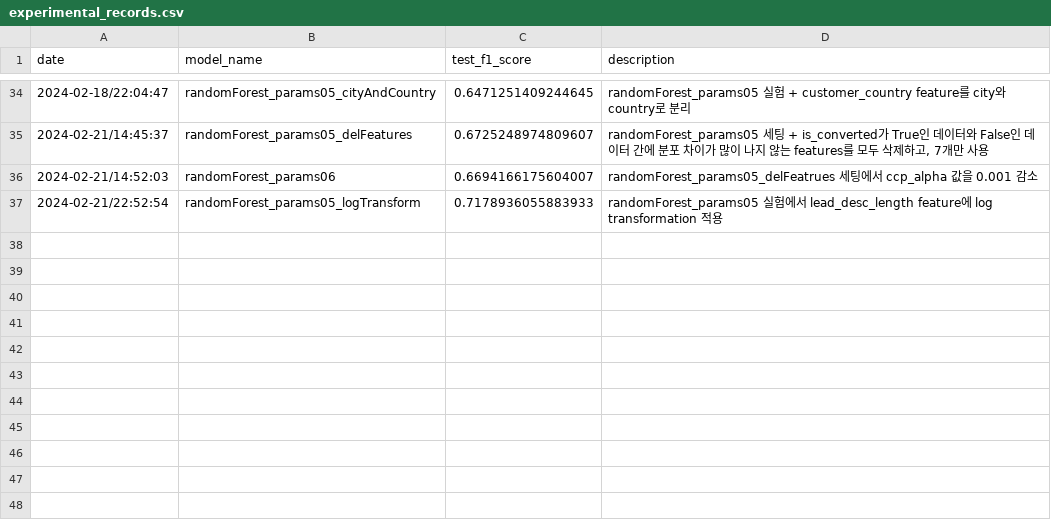
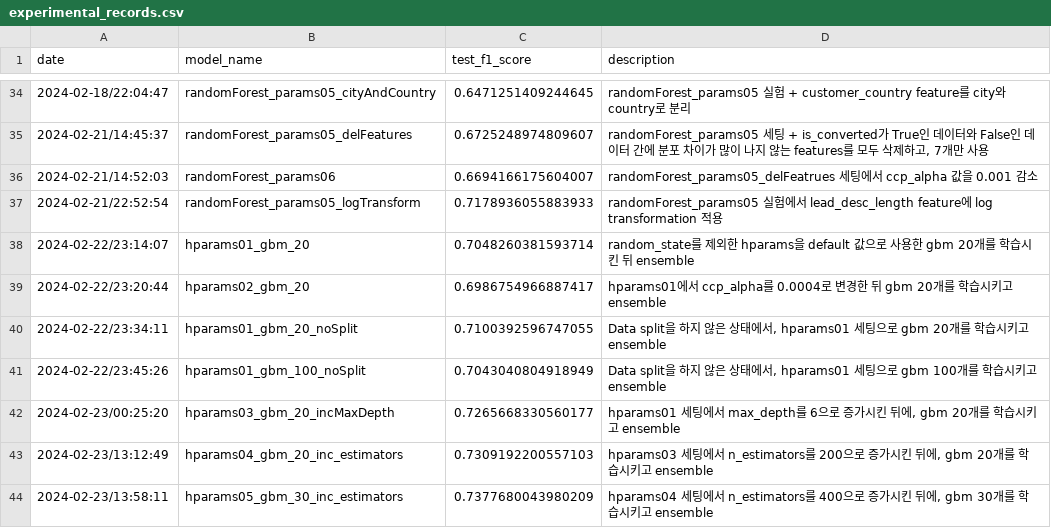
Before and after one commit to nstalways/24-LG-Aimers-Phase2, a CSV file: Experiments/experimental_records.csv, drawn as a sheet; only a part is shown, gaps mark what is left out; the diff names each change by its address in the sheet, - before the commit and + after, or states it on an @@ line.

Commit message:
feat: results of gbm experiments

```diff
--- a/Experiments/experimental_records.csv
+++ b/Experiments/experimental_records.csv
+row 38: 2024-02-22/23:14:07 | hparams01_gbm_20 | 0.7048260381593714 | random_state를 제외한 hparams을 default 값으로 사용한 gbm 20개를 학습시킨 뒤 ensemble
+row 39: 2024-02-22/23:20:44 | hparams02_gbm_20 | 0.6986754966887417 | hparams01에서 ccp_alpha를 0.0004로 변경한 뒤 gbm 20개를 학습시키고 ensemble
+row 40: 2024-02-22/23:34:11 | hparams01_gbm_20_noSplit | 0.7100392596747055 | Data split을 하지 않은 상태에서, hparams01 세팅으로 gbm 20개를 학습시키고 ensemble
+row 41: 2024-02-22/23:45:26 | hparams01_gbm_100_noSplit | 0.7043040804918949 | Data split을 하지 않은 상태에서, hparams01 세팅으로 gbm 100개를 학습시키고 ensemble
+row 42: 2024-02-23/00:25:20 | hparams03_gbm_20_incMaxDepth | 0.7265668330560177 | hparams01 세팅에서 max_depth를 6으로 증가시킨 뒤에, gbm 20개를 학습시키고 ensemble
+row 43: 2024-02-23/13:12:49 | hparams04_gbm_20_inc_estimators | 0.7309192200557103 | hparams03 세팅에서 n_estimators를 200으로 증가시킨 뒤에, gbm 20개를 학습시키고 ensemble
+row 44: 2024-02-23/13:58:11 | hparams05_gbm_30_inc_estimators | 0.7377680043980209 | hparams04 세팅에서 n_estimators를 400으로 증가시킨 뒤에, gbm 30개를 학습시키고 ensemble
```
